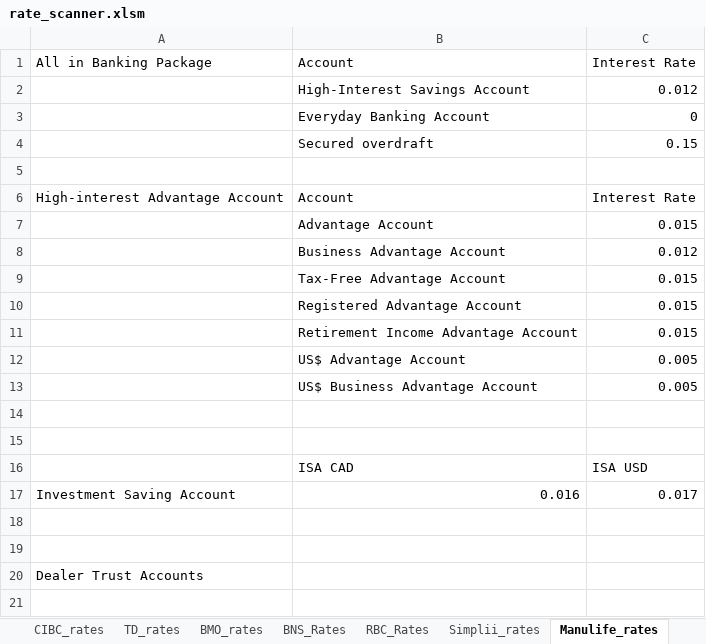
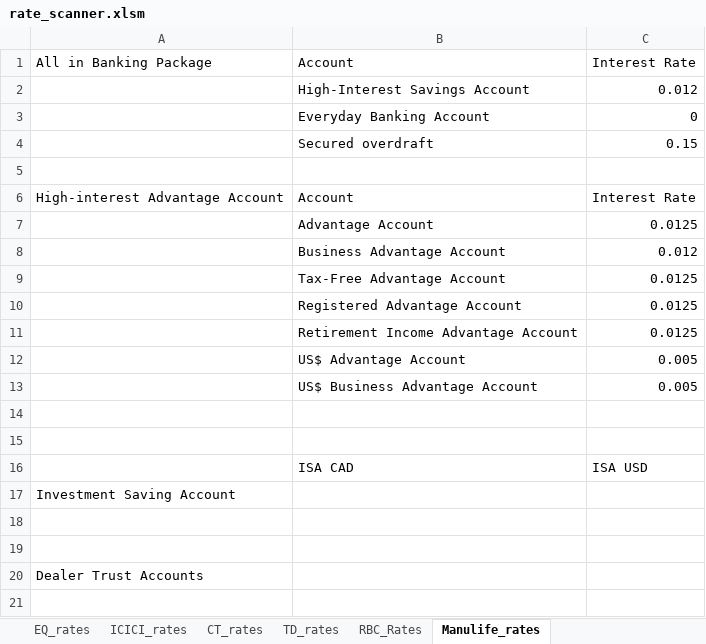
Before and after one commit to Strathhardie/Competitive-Tracker-Public, an Excel workbook: Rate Scanner/rate_scanner.xlsm, sheet Manulife_rates, drawn as a sheet; only a part is shown; values as stored, in another font and other column widths than the file's, no borders; table styles not drawn; the diff names each change by its address in the sheet, - before the commit and + after, or states it on an @@ line.

```diff
--- a/Rate Scanner/rate_scanner.xlsm (sheet Manulife_rates)
+++ b/Rate Scanner/rate_scanner.xlsm (sheet Manulife_rates)
-C7: 0.015
+C7: 0.0125
-C9:C11: 0.015
+C9:C11: 0.0125
-B17: 0.016
+B17: (empty)
-C17: 0.017
+C17: (empty)
```
Also changed, not shown: sheet Menu, sheet US$_Report, sheet Broker_Report, sheet Retail_Report, sheet RBC_Rates, sheet B2B_rates, other sheet tabs, charts or pictures.
